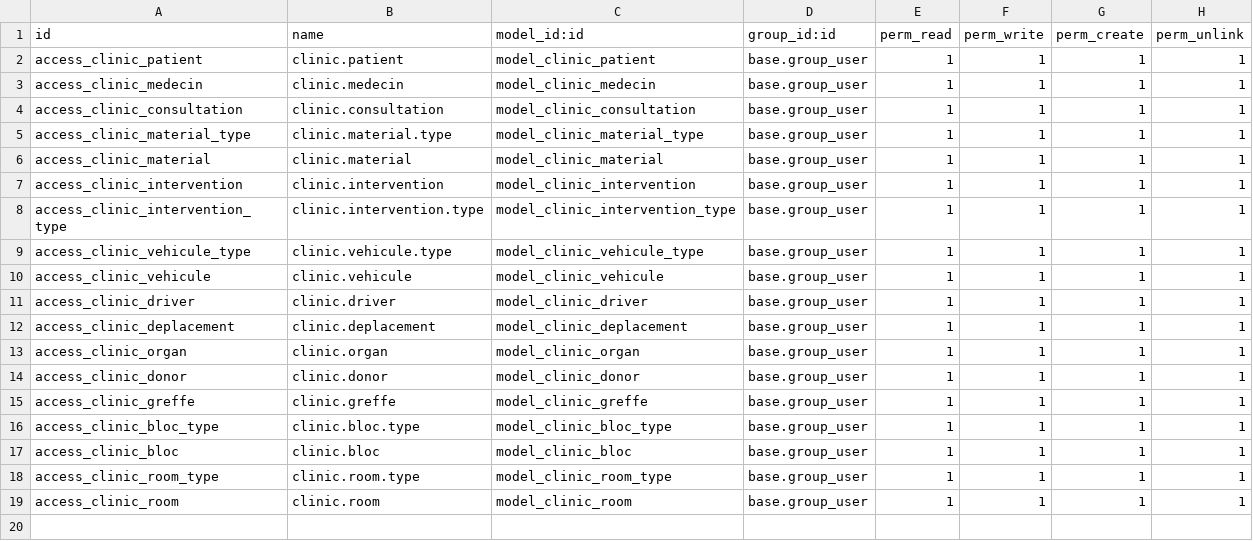
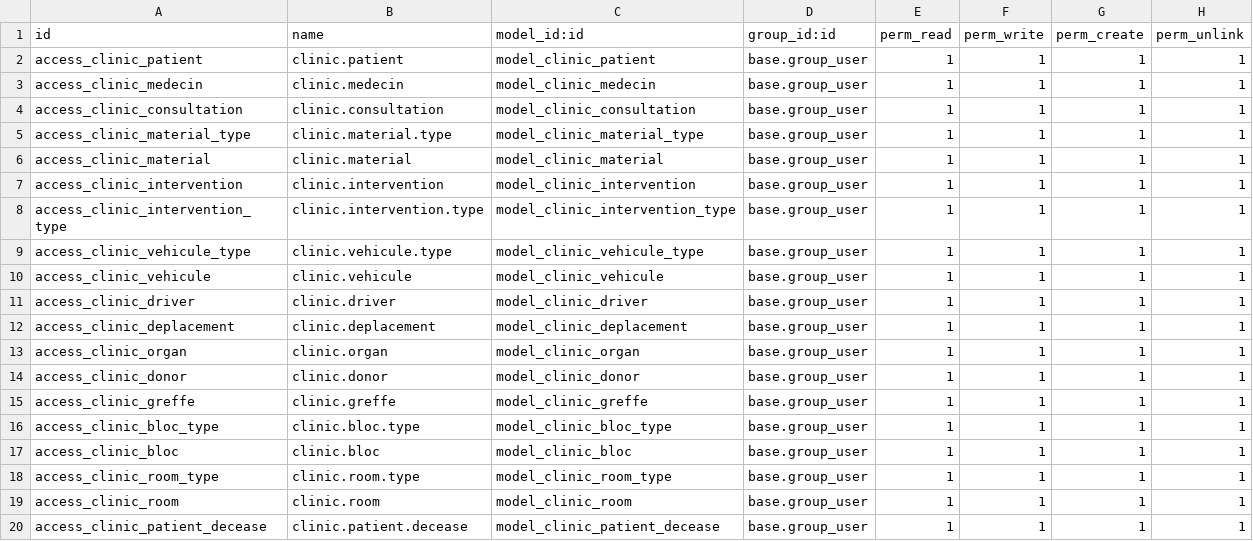
Before and after one commit to Amor-Fati-HK/Odoo-Cliniic-Sandbox, a CSV file: security/ir.model.access.csv, drawn as a sheet; the diff names each change by its address in the sheet, - before the commit and + after, or states it on an @@ line.

Commit message:
view.xml: updated the view by adding a new section for statistics and visualization for patients

```diff
--- a/security/ir.model.access.csv
+++ b/security/ir.model.access.csv
+row 20: access_clinic_patient_decease | clinic.patient.decease | model_clinic_patient_decease | base.group_user | 1 | 1 | 1 | 1
```
Also changed, not shown: 6 other files.
